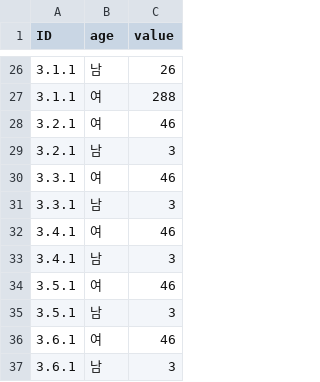
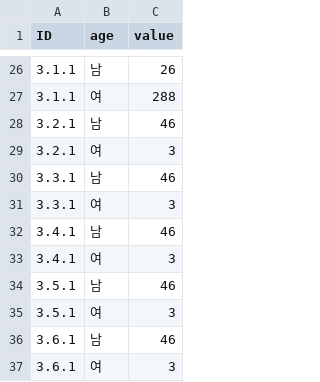
Before and after one commit to MINNJI/D3_ex, a CSV file: occupation_by_age.csv, drawn as a sheet; only a part is shown, gaps mark what is left out.

Commit message:
Update occupation_by_age.csv

```diff
--- a/occupation_by_age.csv
+++ b/occupation_by_age.csv
@@ -27,11 +27,11 @@
 "3.1.1","여",288
-"3.2.1","여",46
-"3.2.1","남",3
-"3.3.1","여",46
-"3.3.1","남",3
-"3.4.1","여",46
-"3.4.1","남",3
-"3.5.1","여",46
-"3.5.1","남",3
-"3.6.1","여",46
-"3.6.1","남",3
+"3.2.1","남",46
+"3.2.1","여",3
+"3.3.1","남",46
+"3.3.1","여",3
+"3.4.1","남",46
+"3.4.1","여",3
+"3.5.1","남",46
+"3.5.1","여",3
+"3.6.1","남",46
+"3.6.1","여",3
```
